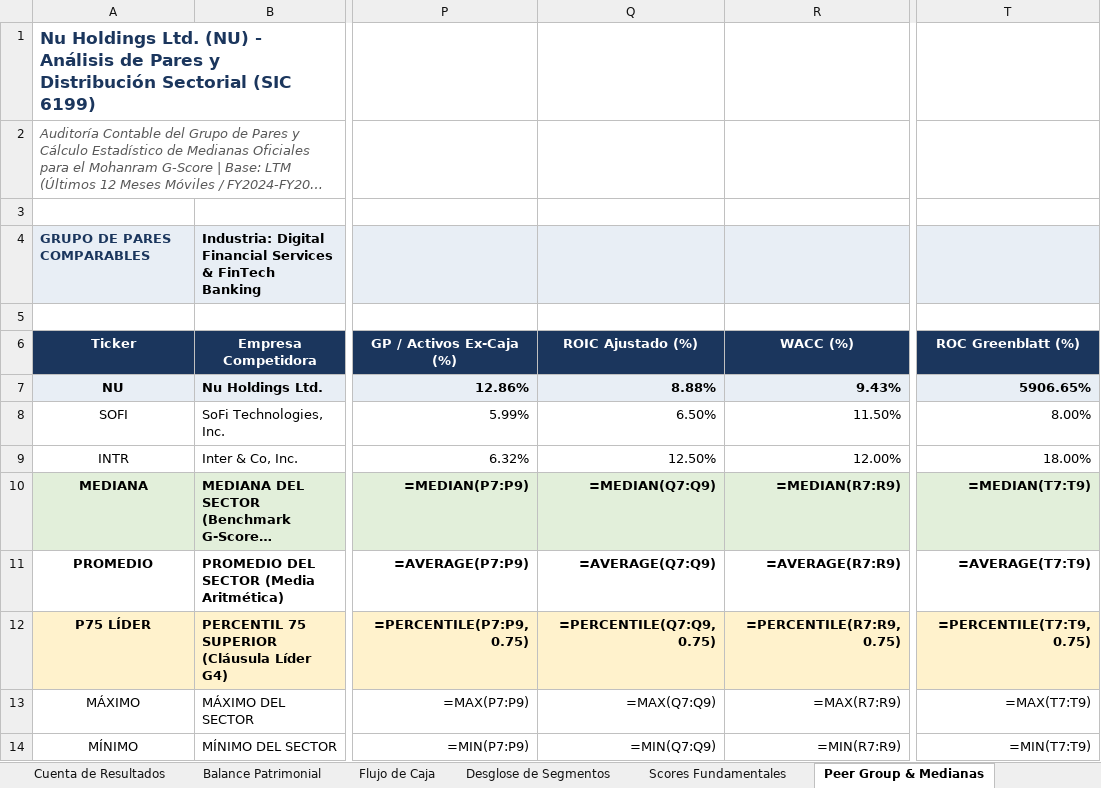
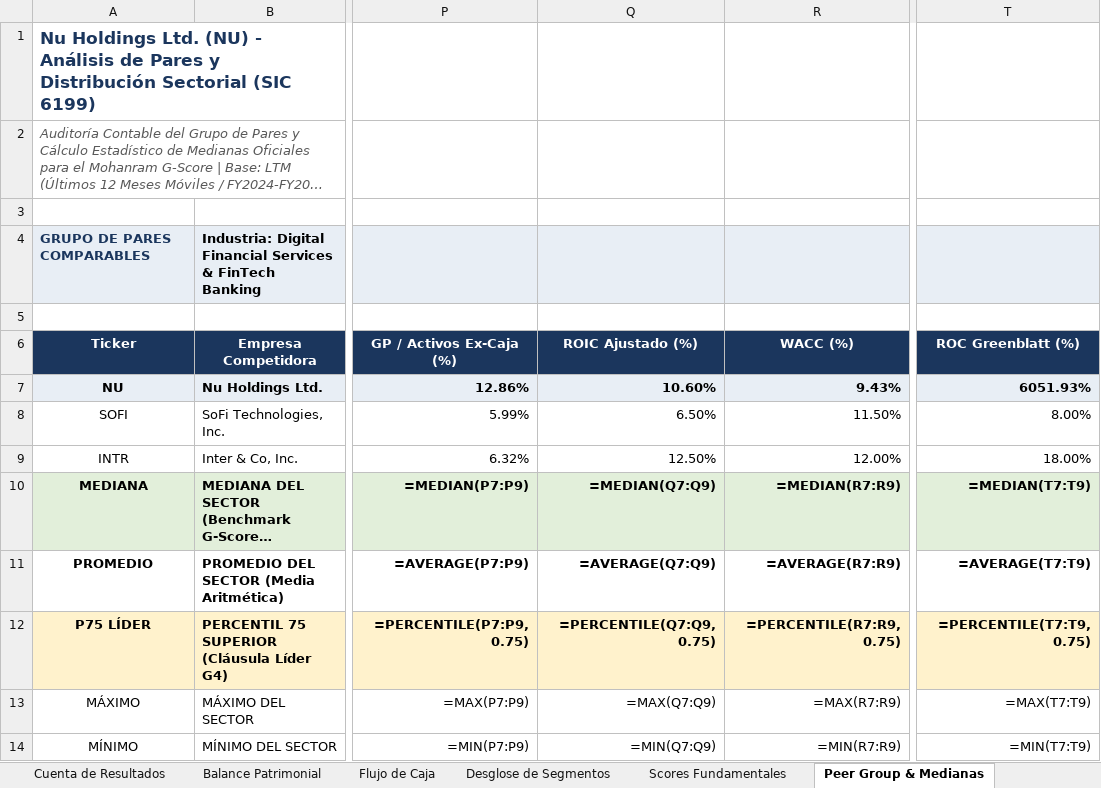
Before and after one commit to PabloS107/analisis-fundamental-acciones, an Excel workbook: data/processed/NU/financial_statements.xlsx, sheet Peer Group & Medianas, drawn as a sheet; only a part is shown, gaps mark what is left out; long unchanged cells end in …; values as stored, in another font and other column widths than the file's, no borders; formulas without a stored value are shown as written; the diff names each change by its address in the sheet, - before the commit and + after, or states it on an @@ line.

```diff
--- a/data/processed/NU/financial_statements.xlsx (sheet Peer Group & Medianas)
+++ b/data/processed/NU/financial_statements.xlsx (sheet Peer Group & Medianas)
-Q7 (ROIC Ajustado (%)): 8.88%
+Q7 (ROIC Ajustado (%)): 10.60%
-T7 (ROC Greenblatt (%)): 5906.65%
+T7 (ROC Greenblatt (%)): 6051.93%
```
Also changed, not shown: sheet Flujo de Caja, sheet Balance Patrimonial, sheet Scores Fundamentales, sheet Cuenta de Resultados, sheet Ratios Financieros, sheet Auditoría Forense & Devengos, 2 more sheets, other sheet tabs, data/processed/MELI/financial_statements.xlsx, drive_input/MELI/processed/financial_statements.xlsx, 42 other files.
